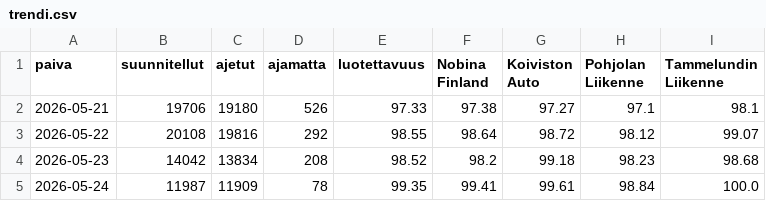
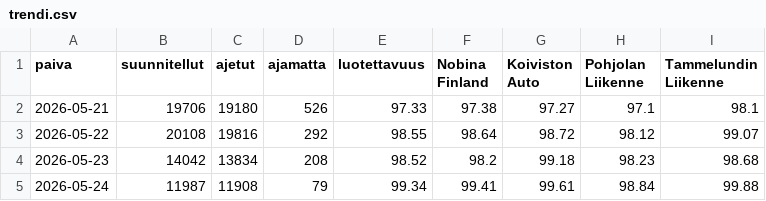
Before and after one commit to villeuusirauva-create/hsl-luotettavuus, a CSV file: tulokset/trendi.csv, drawn as a sheet.

```diff
--- a/tulokset/trendi.csv
+++ b/tulokset/trendi.csv
@@ -4,2 +4,2 @@
 2026-05-23,14042,13834,208,98.52,98.2,99.18,98.23,98.68
-2026-05-24,11987,11909,78,99.35,99.41,99.61,98.84,100.0
+2026-05-24,11987,11908,79,99.34,99.41,99.61,98.84,99.88
```
Also changed, not shown: tulokset/linjat_2026-05-24.csv, tulokset/operaattorit_2026-05-24.csv, 3 other files.
